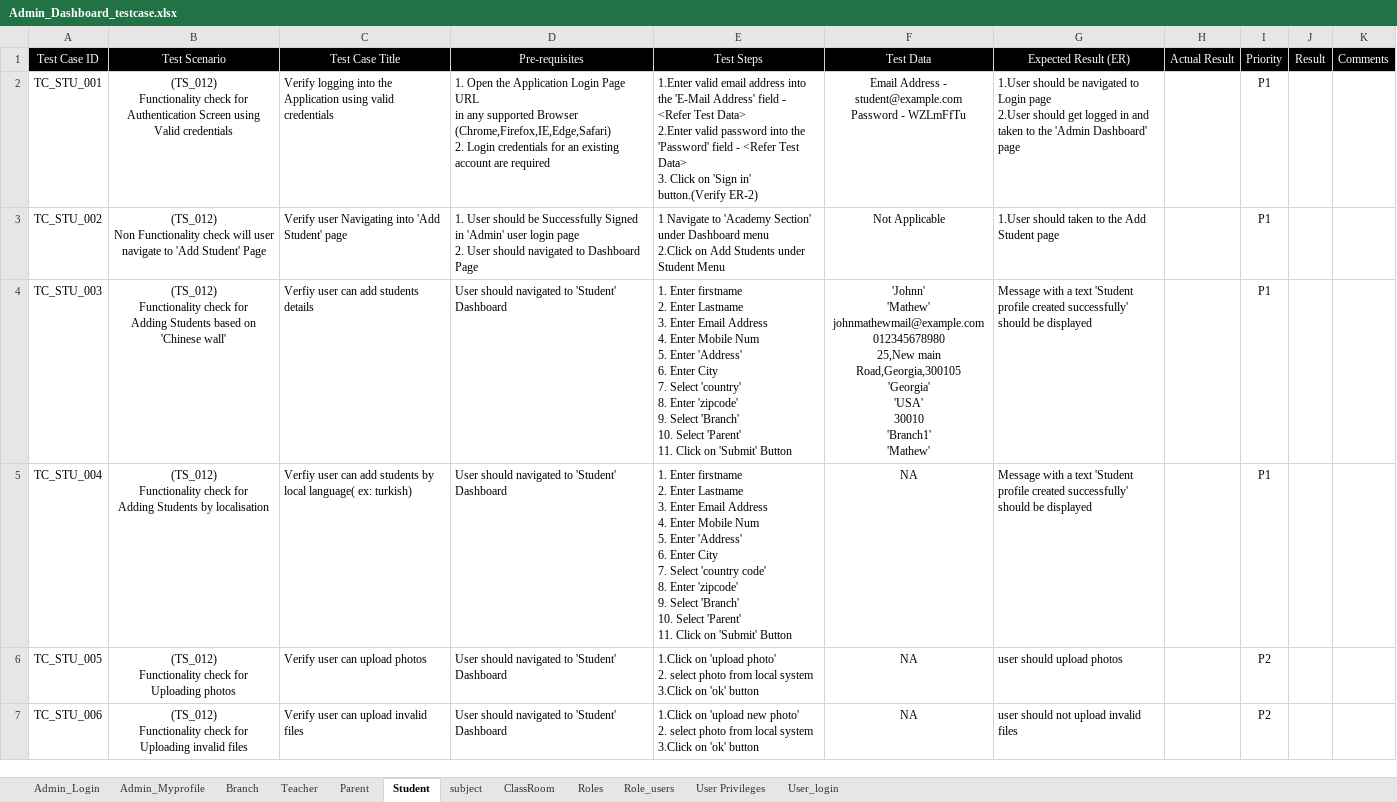
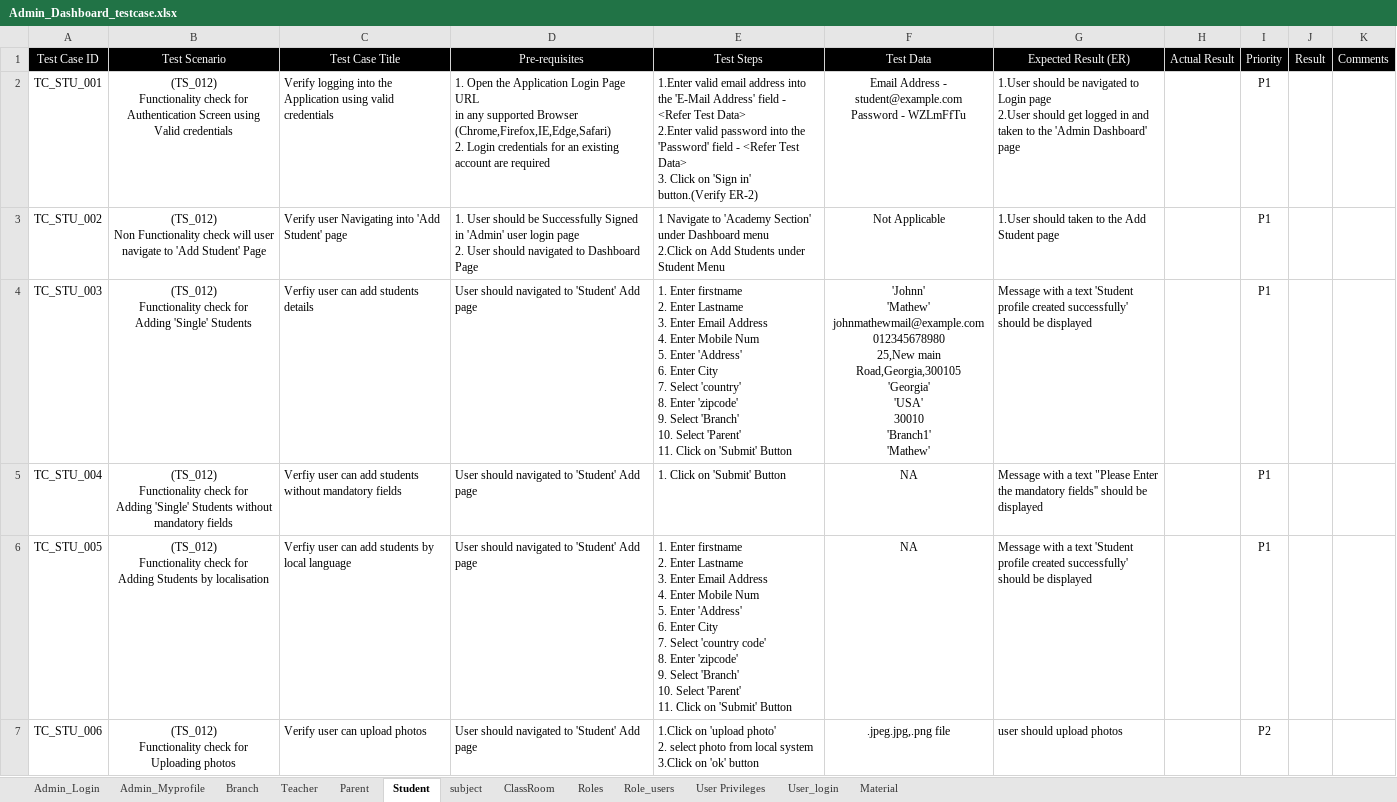
Before and after one commit to Krugis-ee/EduHub-MVP, an Excel workbook: Testing_Documents/Admin_Dashboard_testcase.xlsx, sheet Student, drawn as a sheet; only a part is shown; values as stored, in another font and other column widths than the file's, no borders; ↵ is a line break in a cell; the diff covers the shown part only; the diff names each change by its address in the sheet, - before the commit and + after, or states it on an @@ line.

```diff
--- a/Testing_Documents/Admin_Dashboard_testcase.xlsx (sheet Student)
+++ b/Testing_Documents/Admin_Dashboard_testcase.xlsx (sheet Student)
+sheet tab: Material
-B4: …for ↵ Adding Students based on 'Chinese wall'
+B4: …for ↵ Adding 'Single' Students
-D4:D7: User should navigated to 'Student' Dashboard
+D4:D7: User should navigated to 'Student' Add page
-B5: …for ↵ Adding Students by localisation
+B5: …for ↵ Adding 'Single' Students without mandatory fields
-C5: …add students by local language( ex: turkish)
+C5: …add students without mandatory fields
-E5: 1. Enter firstname ↵ 2. Enter Lastname ↵ 3. Enter Email Address ↵ 4. Enter Mobile Num ↵ 5. Enter 'Address' ↵ 6. Enter City ↵ 7. Select 'country code' ↵ 8. Enter 'zipcode' ↵ 9. Select 'Branch' ↵ 10. Select 'Parent' ↵ 11. Click on…
+E5: 1. Click on…
-G5: …a text 'Student profile created successfully' should be…
+G5: …a text "Please Enter the mandatory fields'' should be…
-B6: …check for ↵ Uploading photos
+B6: …check for ↵ Adding Students by localisation
-C6: Verify user can upload photos
+C6: Verfiy user can add students by local language
-E6: 1.Click on 'upload photo' ↵ 2. select photo from local system ↵ 3.Click on 'ok' button
+E6: 1. Enter firstname ↵ 2. Enter Lastname ↵ 3. Enter Email Address ↵ 4. Enter Mobile Num ↵ 5. Enter 'Address' ↵ 6. Enter City ↵ 7. Select 'country code' ↵ 8. Enter 'zipcode' ↵ 9. Select 'Branch' ↵ 10. Select 'Parent' ↵ 11. Click on 'Submit' Button
-G6: user should upload photos
+G6: Message with a text 'Student profile created successfully' should be displayed
-I6: P2
+I6: P1
-B7: …for ↵ Uploading invalid files
+B7: …for ↵ Uploading photos
-C7: Verify user can upload invalid files
+C7: Verify user can upload photos
-E7: …on 'upload new photo' ↵ 2.…
+E7: …on 'upload photo' ↵ 2.…
-F7: NA
+F7: .jpeg.jpg,.png file
-G7: user should not upload invalid files
+G7: user should upload photos
```
Also changed, not shown: 3 added rows and 297 edited cells elsewhere in this sheet, sheet Teacher, sheet Parent, sheet Branch, 11 other files.
